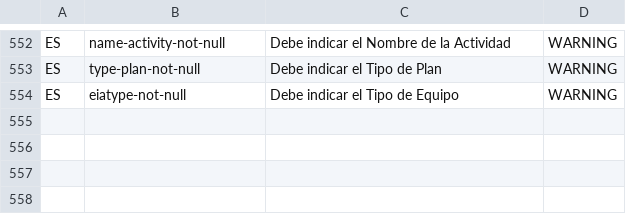
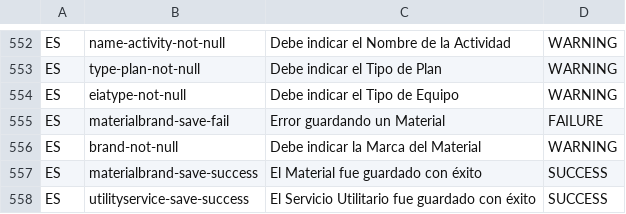
Before and after one commit to idbcgroup/GMH, a CSV file: ejb/src/main/resources/messages.csv, drawn as a sheet; only a part is shown, gaps mark what is left out.

Commit message:
bugfix en los formularios de materiales y utilitarios en eiatype

```diff
--- a/ejb/src/main/resources/messages.csv
+++ b/ejb/src/main/resources/messages.csv
@@ -554 +554,5 @@ ES,type-plan-not-null,Debe indicar el Tipo de Plan,WARNING
 ES,eiatype-not-null,Debe indicar el Tipo de Equipo,WARNING
+ES,materialbrand-save-fail,Error guardando un Material,FAILURE
+ES,brand-not-null,Debe indicar la Marca del Material,WARNING
+ES,materialbrand-save-success,El Material fue guardado con éxito,SUCCESS
+ES,utilityservice-save-success,El Servicio Utilitario fue guardado con éxito,SUCCESS
```
Also changed, not shown: 5 other files.
